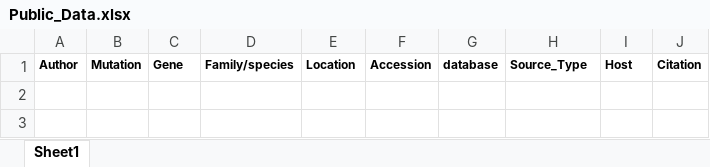
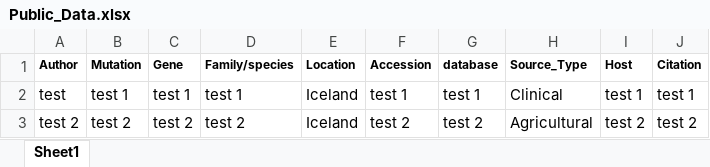
Before and after one commit to kcrovetti1/FungalDistribution, an Excel workbook: Data/Public_Data.xlsx, sheet Sheet1, drawn as a sheet; values as stored, in another font and other column widths than the file's, no borders; the diff names each change by its address in the sheet, - before the commit and + after, or states it on an @@ line.

Commit message:
updated the app to add a user upload section, addining a test public data folder to act as a place holder, finally adding the logo that has been present on shiny for months

```diff
--- a/Data/Public_Data.xlsx (sheet Sheet1)
+++ b/Data/Public_Data.xlsx (sheet Sheet1)
+row 2: test | test 1 | test 1 | test 1 | Iceland | test 1 | test 1 | Clinical | test 1 | test 1
+row 3: test 2 | test 2 | test 2 | test 2 | Iceland | test 2 | test 2 | Agricultural | test 2 | test 2
```
Also changed, not shown: 2 other files.
